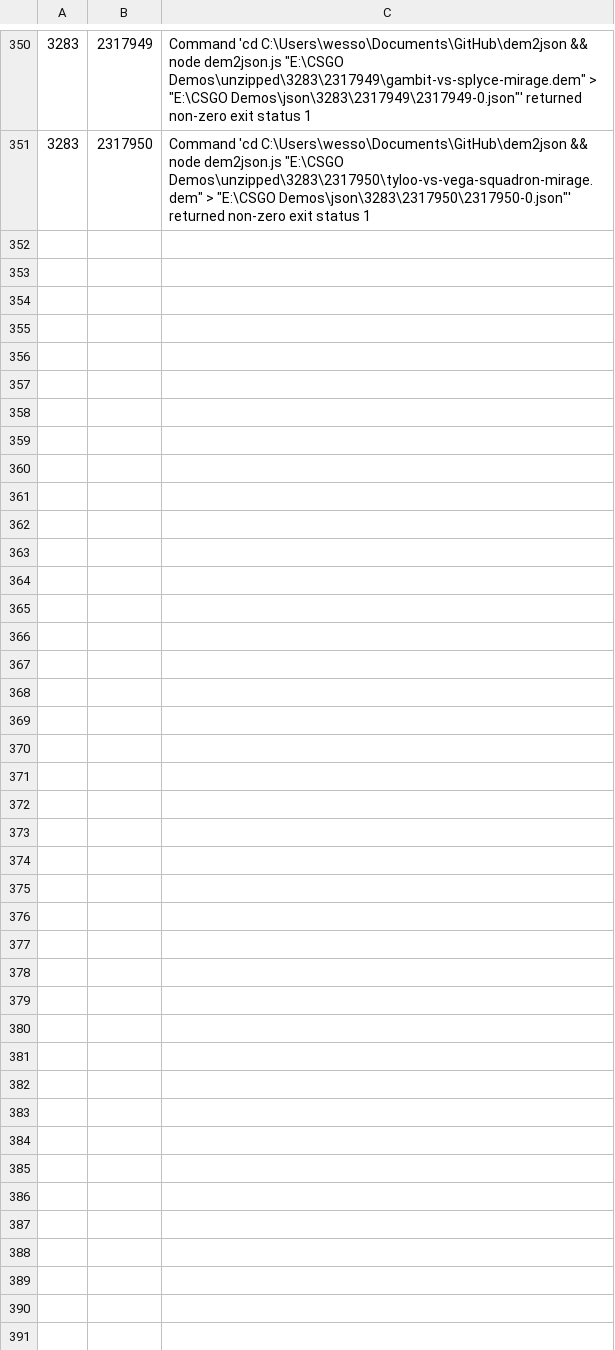
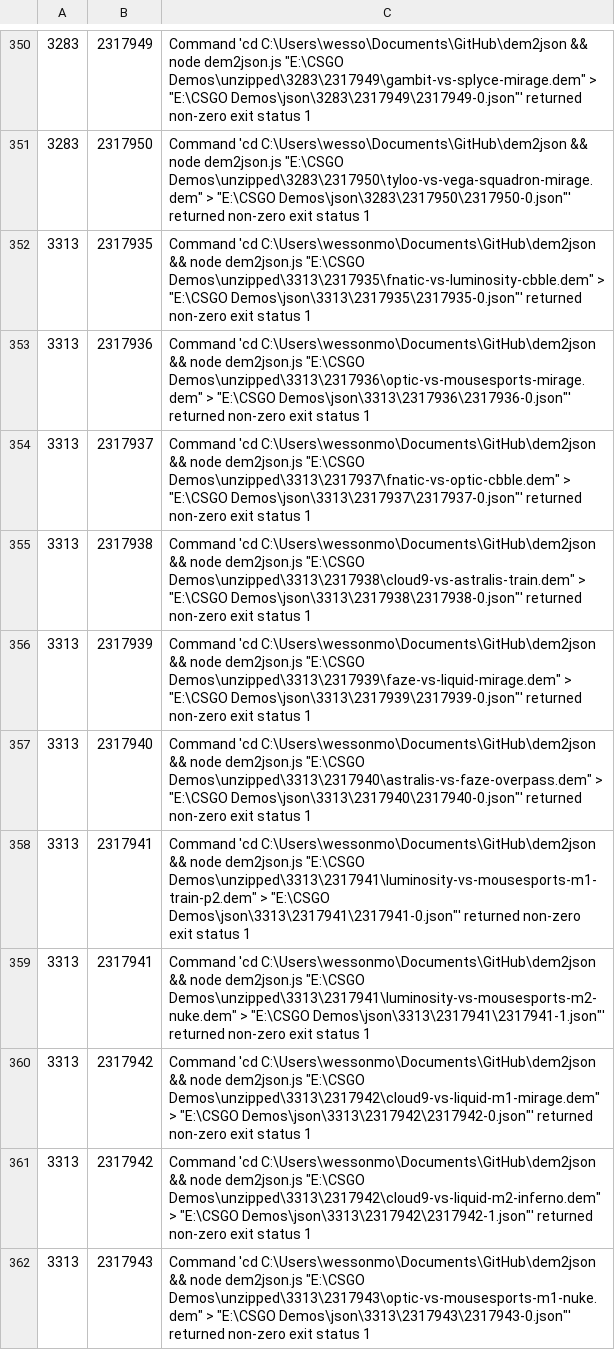
Before and after one commit to jivfl3p7/csgo-1, a CSV file: csv/json_fails.csv, drawn as a sheet; only a part is shown, gaps mark what is left out; the diff covers the shown part only; the diff names each change by its address in the sheet, - before the commit and + after, or states it on an @@ line.

```diff
--- a/csv/json_fails.csv
+++ b/csv/json_fails.csv
+row 352: 3313 | 2317935 | Command 'cd C:\Users\wessonmo\Documents\GitHub\dem2json && node dem2json.js "E:\CSGO Demos\unzipped\3313\2317935\fnatic-vs-luminosity-cbble.dem" > "E:\CSGO Demos\json\3313\2317935\2317935-0.json"' returned non-zero exit status 1
+row 353: 3313 | 2317936 | Command 'cd C:\Users\wessonmo\Documents\GitHub\dem2json && node dem2json.js "E:\CSGO Demos\unzipped\3313\2317936\optic-vs-mousesports-mirage.dem" > "E:\CSGO Demos\json\3313\2317936\2317936-0.json"' returned non-zero exit status 1
+row 354: 3313 | 2317937 | Command 'cd C:\Users\wessonmo\Documents\GitHub\dem2json && node dem2json.js "E:\CSGO Demos\unzipped\3313\2317937\fnatic-vs-optic-cbble.dem" > "E:\CSGO Demos\json\3313\2317937\2317937-0.json"' returned non-zero exit status 1
+row 355: 3313 | 2317938 | Command 'cd C:\Users\wessonmo\Documents\GitHub\dem2json && node dem2json.js "E:\CSGO Demos\unzipped\3313\2317938\cloud9-vs-astralis-train.dem" > "E:\CSGO Demos\json\3313\2317938\2317938-0.json"' returned non-zero exit status 1
+row 356: 3313 | 2317939 | Command 'cd C:\Users\wessonmo\Documents\GitHub\dem2json && node dem2json.js "E:\CSGO Demos\unzipped\3313\2317939\faze-vs-liquid-mirage.dem" > "E:\CSGO Demos\json\3313\2317939\2317939-0.json"' returned non-zero exit status 1
+row 357: 3313 | 2317940 | Command 'cd C:\Users\wessonmo\Documents\GitHub\dem2json && node dem2json.js "E:\CSGO Demos\unzipped\3313\2317940\astralis-vs-faze-overpass.dem" > "E:\CSGO Demos\json\3313\2317940\2317940-0.json"' returned non-zero exit status 1
+row 358: 3313 | 2317941 | Command 'cd C:\Users\wessonmo\Documents\GitHub\dem2json && node dem2json.js "E:\CSGO Demos\unzipped\3313\2317941\luminosity-vs-mousesports-m1-train-p2.dem" > "E:\CSGO Demos\json\3313\2317941\2317941-0.json"' returned non-zero exit status 1
+row 359: 3313 | 2317941 | Command 'cd C:\Users\wessonmo\Documents\GitHub\dem2json && node dem2json.js "E:\CSGO Demos\unzipped\3313\2317941\luminosity-vs-mousesports-m2-nuke.dem" > "E:\CSGO Demos\json\3313\2317941\2317941-1.json"' returned non-zero exit status 1
+row 360: 3313 | 2317942 | Command 'cd C:\Users\wessonmo\Documents\GitHub\dem2json && node dem2json.js "E:\CSGO Demos\unzipped\3313\2317942\cloud9-vs-liquid-m1-mirage.dem" > "E:\CSGO Demos\json\3313\2317942\2317942-0.json"' returned non-zero exit status 1
+row 361: 3313 | 2317942 | Command 'cd C:\Users\wessonmo\Documents\GitHub\dem2json && node dem2json.js "E:\CSGO Demos\unzipped\3313\2317942\cloud9-vs-liquid-m2-inferno.dem" > "E:\CSGO Demos\json\3313\2317942\2317942-1.json"' returned non-zero exit status 1
+row 362: 3313 | 2317943 | Command 'cd C:\Users\wessonmo\Documents\GitHub\dem2json && node dem2json.js "E:\CSGO Demos\unzipped\3313\2317943\optic-vs-mousesports-m1-nuke.dem" > "E:\CSGO Demos\json\3313\2317943\2317943-0.json"' returned non-zero exit status 1
```
Also changed, not shown: 11 added rows elsewhere in this file, csv/demo_info.csv, csv/hltv_map_results.csv, 7 other files.
